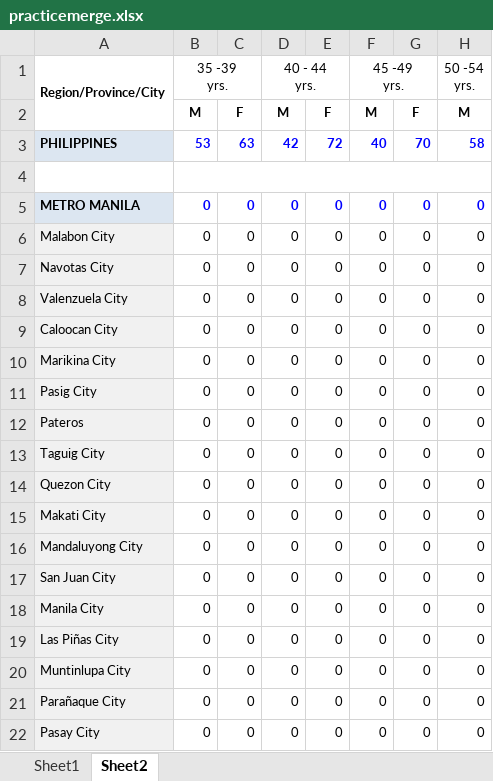
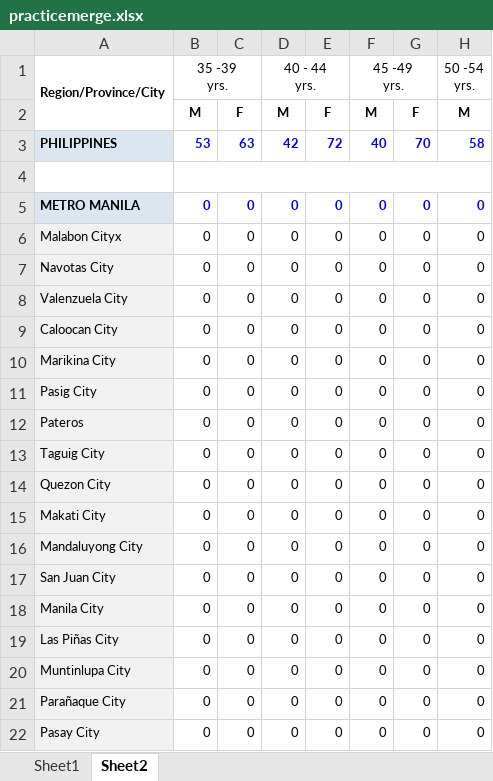
Before and after one commit to yghoppa/workstuff, an Excel workbook: DOH/practicemerge.xlsx, sheet Sheet2, drawn as a sheet; only a part is shown; values as stored, in another font and other column widths than the file's, no borders; the diff names each change by its address in the sheet, - before the commit and + after, or states it on an @@ line.

```diff
--- a/DOH/practicemerge.xlsx (sheet Sheet2)
+++ b/DOH/practicemerge.xlsx (sheet Sheet2)
-A6: Malabon City
+A6: Malabon Cityx
```
Also changed, not shown: sheet Sheet1, 1 other file.
